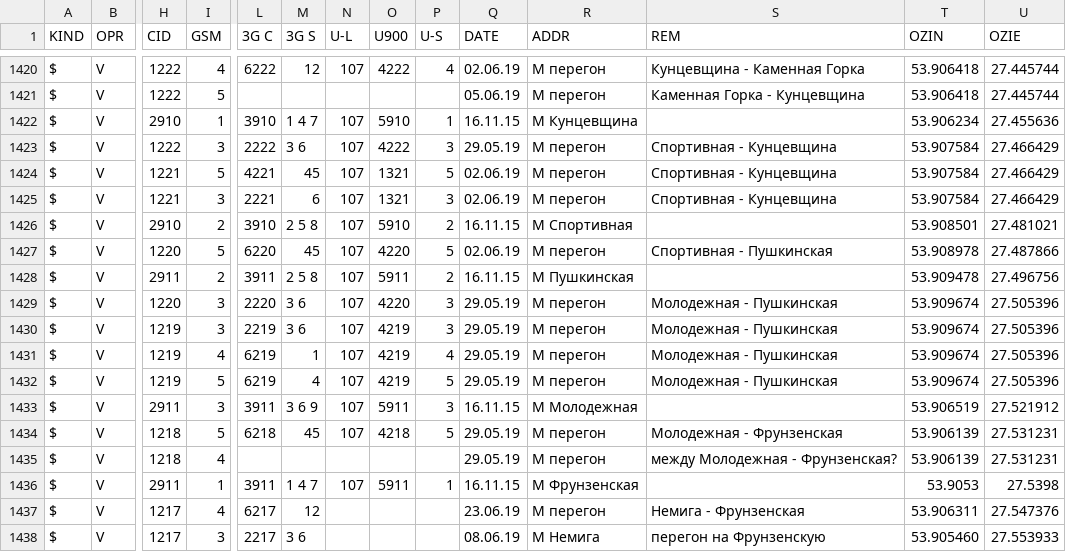
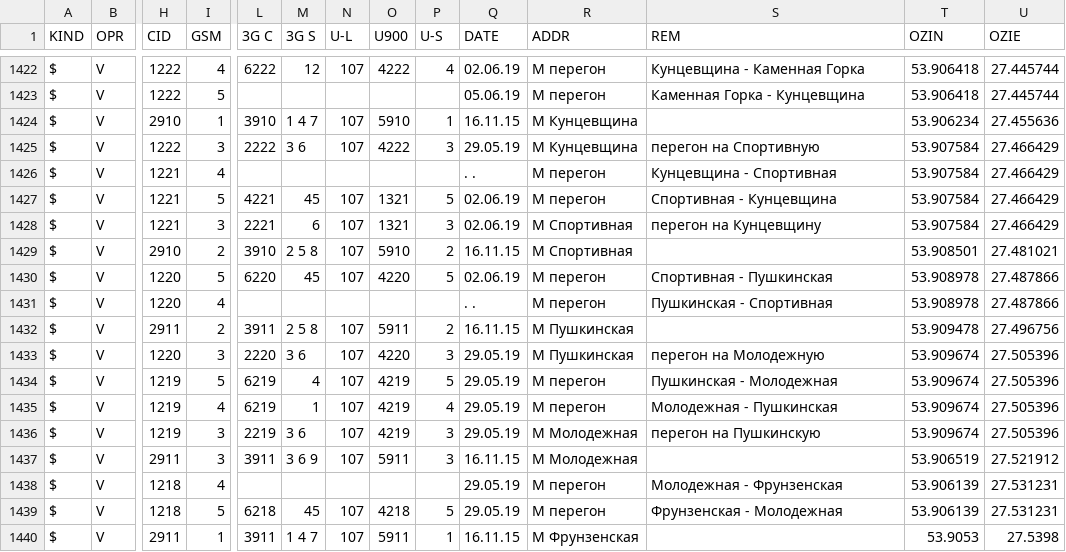
Before and after one commit to BYCellDatabase/csv, a CSV file: Velcom/Minsk.csv, drawn as a sheet; only a part is shown, gaps mark what is left out; the shorter side is filled out with more unchanged rows; addresses are those after the commit; rows hold the shown columns only; the diff covers the shown part only; the diff names each change by its address in the sheet, - before the commit and + after, or states it on an @@ line.

Commit message:
2 files | M  MTS/Minsk.csv, M  Velcom/Minsk.csv

```diff
--- a/Velcom/Minsk.csv
+++ b/Velcom/Minsk.csv
-R1425 (ADDR): M перегон
+R1425 (ADDR): M Кунцевщина
-S1425 (REM): Спортивная - Кунцевщина
+S1425 (REM): перегон на Спортивную
+row 1426: $ | V | 1221 | 4 |  |  |  |  |  | . . | M перегон | Кунцевщина - Спортивная | 53.907584 | 27.466429
-R1428 (ADDR): M перегон
+R1428 (ADDR): M Спортивная
-S1428 (REM): Спортивная - Кунцевщина
+S1428 (REM): перегон на Кунцевщину
+row 1431: $ | V | 1220 | 4 |  |  |  |  |  | . . | M перегон | Пушкинская - Спортивная | 53.908978 | 27.487866
-R1433 (ADDR): M перегон
+R1433 (ADDR): M Пушкинская
-S1433 (REM): Молодежная - Пушкинская
+S1433 (REM): перегон на Молодежную
-I1434 (GSM): 3
+I1434 (GSM): 5
-L1434 (3G C): 2219
+L1434 (3G C): 6219
-M1434 (3G S): 3 6
+M1434 (3G S): 4
-P1434 (U-S): 3
+P1434 (U-S): 5
-S1434 (REM): Молодежная - Пушкинская
+S1434 (REM): Пушкинская - Молодежная
-I1436 (GSM): 5
+I1436 (GSM): 3
-L1436 (3G C): 6219
+L1436 (3G C): 2219
-M1436 (3G S): 4
+M1436 (3G S): 3 6
-P1436 (U-S): 5
+P1436 (U-S): 3
-R1436 (ADDR): M перегон
+R1436 (ADDR): M Молодежная
-S1436 (REM): Молодежная - Пушкинская
+S1436 (REM): перегон на Пушкинскую
-I1438 (GSM): 5
+I1438 (GSM): 4
-L1438 (3G C): 6218
+L1438 (3G C): (empty)
-M1438 (3G S): 45
+M1438 (3G S): (empty)
-N1438 (U-L): 107
+N1438 (U-L): (empty)
-O1438 (U900): 4218
+O1438 (U900): (empty)
-P1438 (U-S): 5
+P1438 (U-S): (empty)
-I1439 (GSM): 4
+I1439 (GSM): 5
-L1439 (3G C): (empty)
+L1439 (3G C): 6218
-M1439 (3G S): (empty)
+M1439 (3G S): 45
-N1439 (U-L): (empty)
+N1439 (U-L): 107
-O1439 (U900): (empty)
+O1439 (U900): 4218
-P1439 (U-S): (empty)
+P1439 (U-S): 5
-S1439 (REM): между Молодежная - Фрунзенская?
+S1439 (REM): Фрунзенская - Молодежная
```
Also changed, not shown: 6 added rows, 1 removed row, 1 moved row and 8 edited cells elsewhere in this file, MTS/Minsk.csv.
